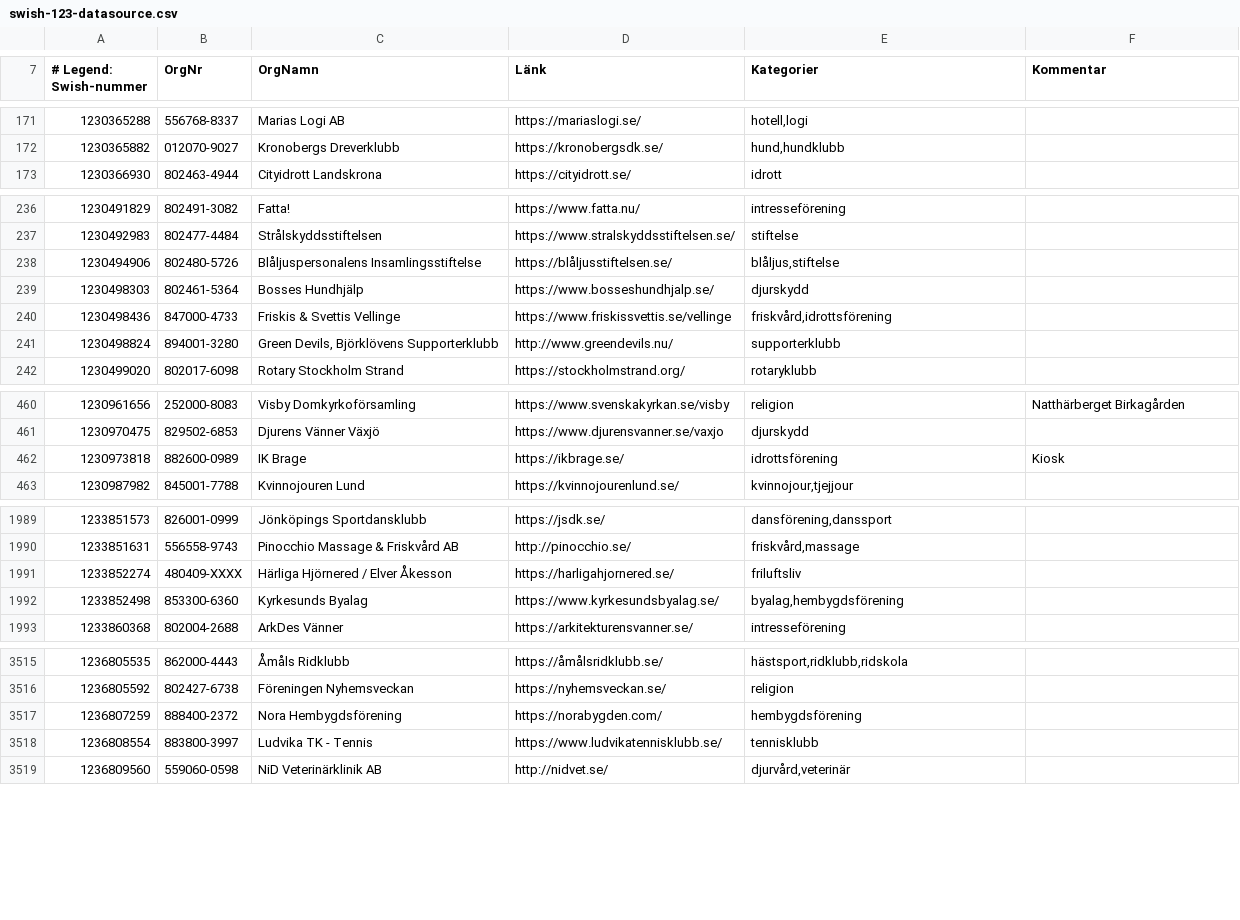
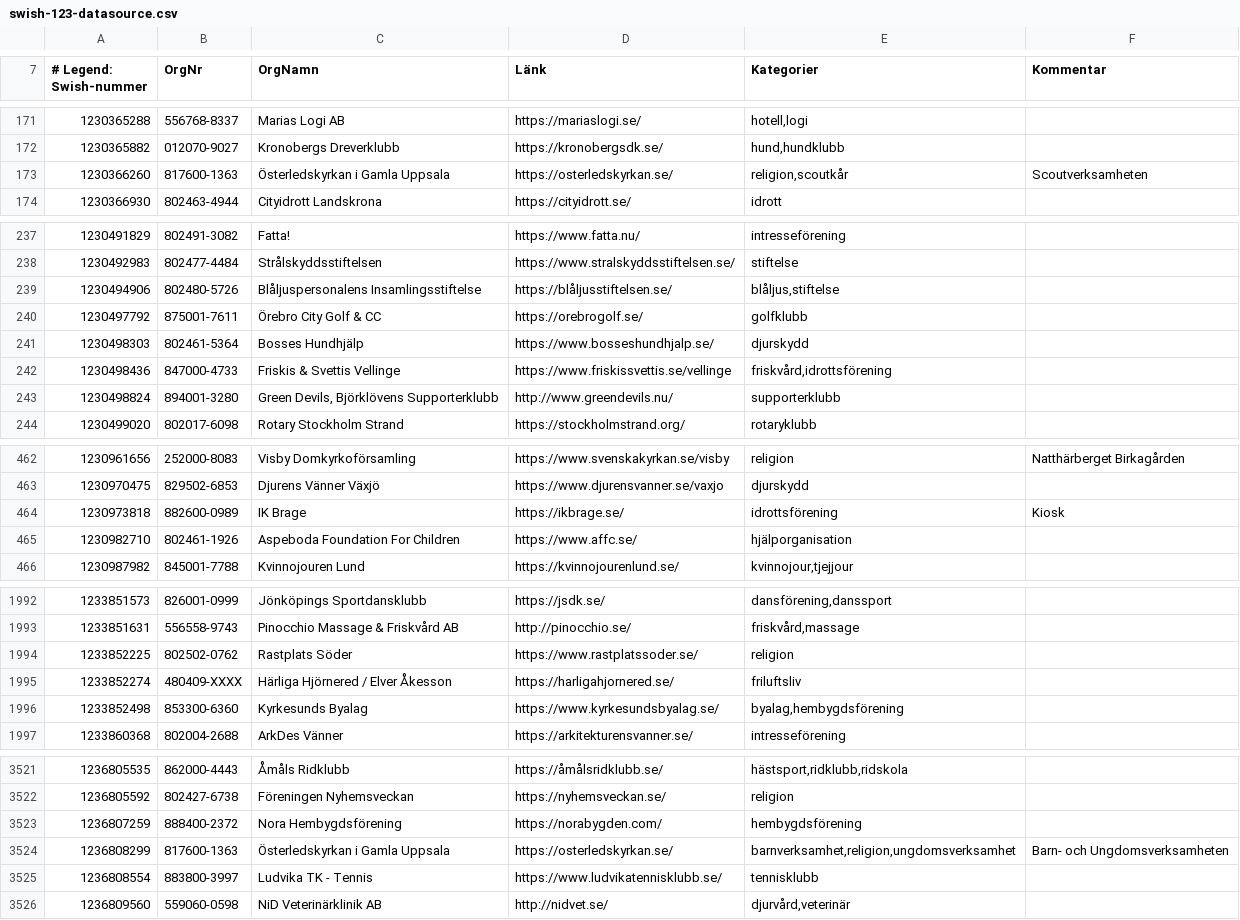
Before and after one commit to cisene/swish-123, a CSV file: text/swish-123-datasource.csv, drawn as a sheet; only a part is shown, gaps mark what is left out; the diff covers the shown part only; the diff names each change by its address in the sheet, - before the commit and + after, or states it on an @@ line.

```diff
--- a/text/swish-123-datasource.csv
+++ b/text/swish-123-datasource.csv
+row 173: 1230366260 | 817600-1363 | Österledskyrkan i Gamla Uppsala | https://osterledskyrkan.se/ | religion,scoutkår | Scoutverksamheten
+row 240: 1230497792 | 875001-7611 | Örebro City Golf & CC | https://orebrogolf.se/ | golfklubb
+row 465: 1230982710 | 802461-1926 | Aspeboda Foundation For Children | https://www.affc.se/ | hjälporganisation
+row 1994: 1233852225 | 802502-0762 | Rastplats Söder | https://www.rastplatssoder.se/ | religion
+row 3524: 1236808299 | 817600-1363 | Österledskyrkan i Gamla Uppsala | https://osterledskyrkan.se/ | barnverksamhet,religion,ungdomsverksamhet | Barn- och Ungdomsverksamheten
```
Also changed, not shown: 3 added rows and 1 edited cell elsewhere in this file, text/swish-123-datasource.tsv, 4 other files.
